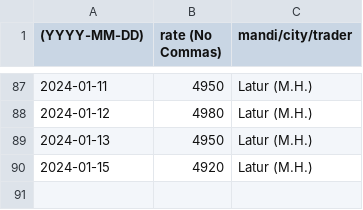
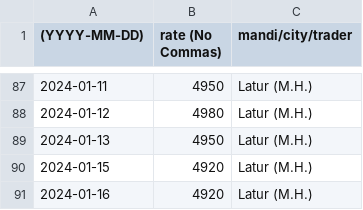
Before and after one commit to khoj-app/news, a CSV file: static/rates/soya-beans.csv, drawn as a sheet; only a part is shown, gaps mark what is left out; the diff names each change by its address in the sheet, - before the commit and + after, or states it on an @@ line.

Commit message:
Update soya-beans.csv

```diff
--- a/static/rates/soya-beans.csv
+++ b/static/rates/soya-beans.csv
+row 91: 2024-01-16 | 4920 | Latur (M.H.)
```
